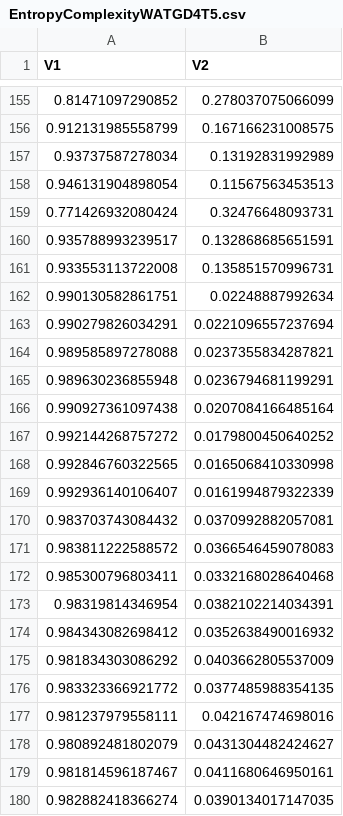
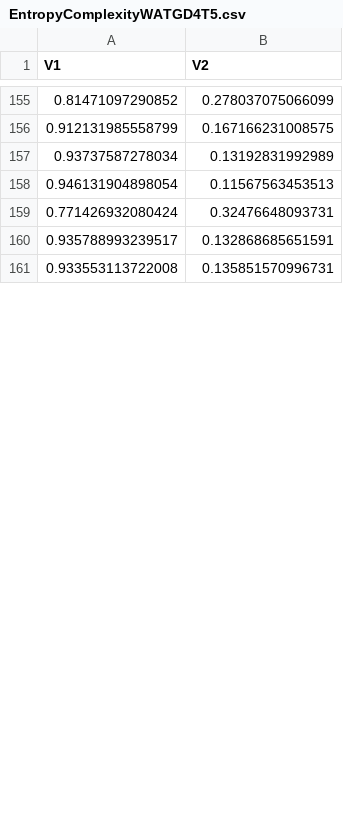
Before and after one commit to EduardaChagas/SAR-WATG, a CSV file: Data/EntropyComplexityWATGD4T5.csv, drawn as a sheet; only a part is shown, gaps mark what is left out; the diff covers the shown part only.

```diff
--- a/Data/EntropyComplexityWATGD4T5.csv
+++ b/Data/EntropyComplexityWATGD4T5.csv
@@ -161,20 +161 @@
 0.933553113722008,0.135851570996731
-0.990130582861751,0.02248887992634
-0.990279826034291,0.0221096557237694
-0.989585897278088,0.0237355834287821
-0.989630236855948,0.0236794681199291
-0.990927361097438,0.0207084166485164
-0.992144268757272,0.0179800450640252
-0.992846760322565,0.0165068410330998
-0.992936140106407,0.0161994879322339
-0.983703743084432,0.0370992882057081
-0.983811222588572,0.0366546459078083
-0.985300796803411,0.0332168028640468
-0.98319814346954,0.0382102214034391
-0.984343082698412,0.0352638490016932
-0.981834303086292,0.0403662805537009
-0.983323366921772,0.0377485988354135
-0.981237979558111,0.042167474698016
-0.980892481802079,0.0431304482424627
-0.981814596187467,0.0411680646950161
-0.982882418366274,0.0390134017147035
```
Also changed, not shown: 40 added rows and 21 removed rows elsewhere in this file, Data/EntropyComplexityWATGD3T2.csv, Data/EntropyComplexityWATGD3T4.csv, 14 other files.
